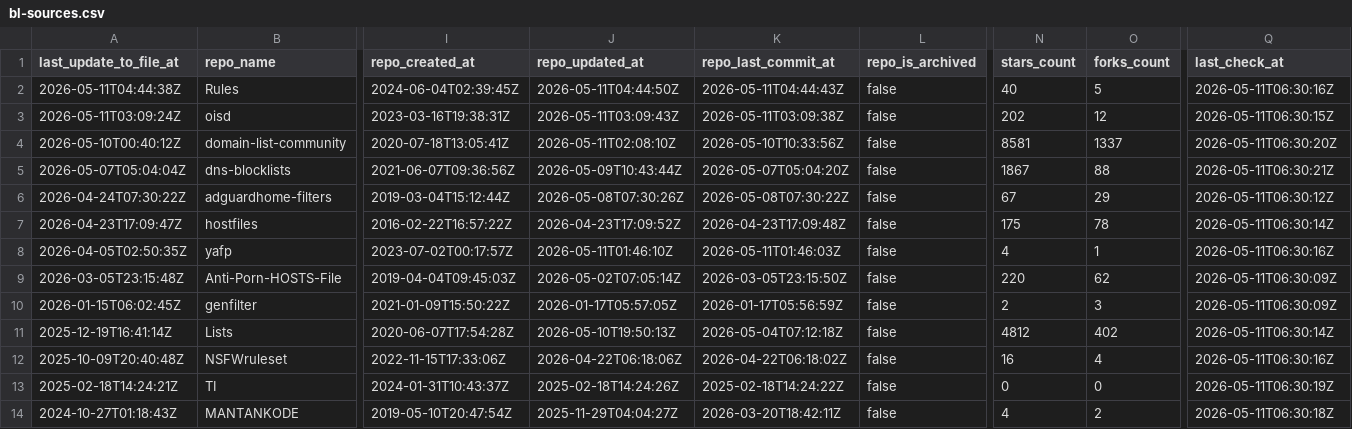
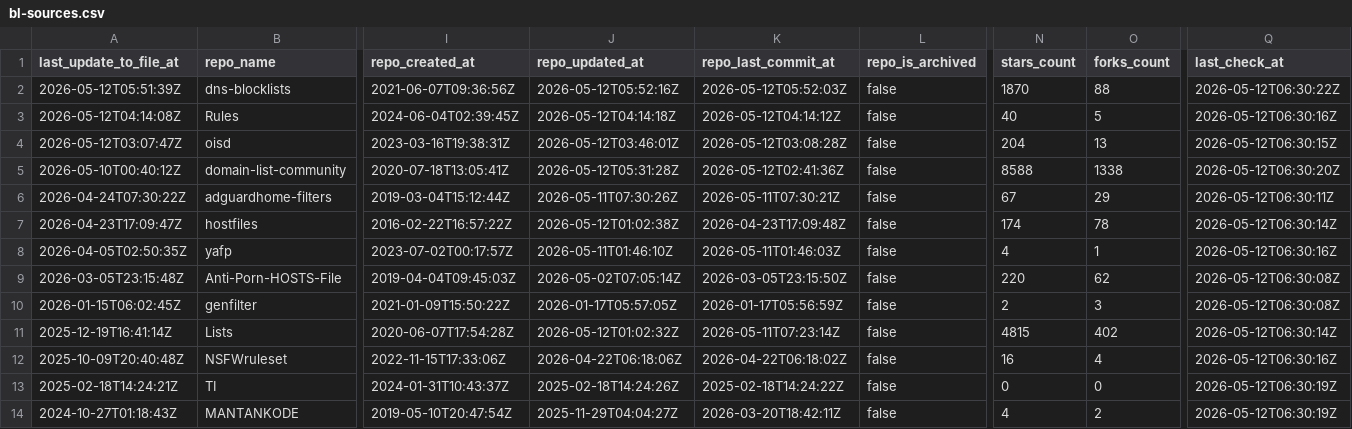
Before and after one commit to Bon-Appetit/porn-domains, a CSV file: blacklist/bl-sources.csv, drawn as a sheet; only a part is shown, gaps mark what is left out; removed rows and columns are numbered as before the commit, all else as after; rows hold the shown columns only; the diff covers the shown part only; the diff names each change by its address in the sheet, - before the commit and + after, or states it on an @@ line.

Commit message:
[AUTO] Rebuild CSV files for sources
Runtime: 00h:00m:21s

```diff
--- a/blacklist/bl-sources.csv
+++ b/blacklist/bl-sources.csv
+row 2: 2026-05-12T05:51:39Z | dns-blocklists | 2021-06-07T09:36:56Z | 2026-05-12T05:52:16Z | 2026-05-12T05:52:03Z | false | 1870 | 88 | 2026-05-12T06:30:22Z
-A3 (last_update_to_file_at): 2026-05-11T04:44:38Z
+A3 (last_update_to_file_at): 2026-05-12T04:14:08Z
-J3 (repo_updated_at): 2026-05-11T04:44:50Z
+J3 (repo_updated_at): 2026-05-12T04:14:18Z
-K3 (repo_last_commit_at): 2026-05-11T04:44:43Z
+K3 (repo_last_commit_at): 2026-05-12T04:14:12Z
-Q3 (last_check_at): 2026-05-11T06:30:16Z
+Q3 (last_check_at): 2026-05-12T06:30:16Z
-A4 (last_update_to_file_at): 2026-05-11T03:09:24Z
+A4 (last_update_to_file_at): 2026-05-12T03:07:47Z
-J4 (repo_updated_at): 2026-05-11T03:09:43Z
+J4 (repo_updated_at): 2026-05-12T03:46:01Z
-K4 (repo_last_commit_at): 2026-05-11T03:09:38Z
+K4 (repo_last_commit_at): 2026-05-12T03:08:28Z
-N4 (stars_count): 202
+N4 (stars_count): 204
-O4 (forks_count): 12
+O4 (forks_count): 13
-Q4 (last_check_at): 2026-05-11T06:30:15Z
+Q4 (last_check_at): 2026-05-12T06:30:15Z
-J5 (repo_updated_at): 2026-05-11T02:08:10Z
+J5 (repo_updated_at): 2026-05-12T05:31:28Z
-K5 (repo_last_commit_at): 2026-05-10T10:33:56Z
+K5 (repo_last_commit_at): 2026-05-12T02:41:36Z
-N5 (stars_count): 8581
+N5 (stars_count): 8588
-O5 (forks_count): 1337
+O5 (forks_count): 1338
-Q5 (last_check_at): 2026-05-11T06:30:20Z
+Q5 (last_check_at): 2026-05-12T06:30:20Z
-row 5: 2026-05-07T05:04:04Z | dns-blocklists | 2021-06-07T09:36:56Z | 2026-05-09T10:43:44Z | 2026-05-07T05:04:20Z | false | 1867 | 88 | 2026-05-11T06:30:21Z
-J6 (repo_updated_at): 2026-05-08T07:30:26Z
+J6 (repo_updated_at): 2026-05-11T07:30:26Z
-K6 (repo_last_commit_at): 2026-05-08T07:30:22Z
+K6 (repo_last_commit_at): 2026-05-11T07:30:21Z
-Q6 (last_check_at): 2026-05-11T06:30:12Z
+Q6 (last_check_at): 2026-05-12T06:30:11Z
-J7 (repo_updated_at): 2026-04-23T17:09:52Z
+J7 (repo_updated_at): 2026-05-12T01:02:38Z
-N7 (stars_count): 175
+N7 (stars_count): 174
-Q7 (last_check_at): 2026-05-11T06:30:14Z
+Q7 (last_check_at): 2026-05-12T06:30:14Z
-Q8 (last_check_at): 2026-05-11T06:30:16Z
+Q8 (last_check_at): 2026-05-12T06:30:16Z
-Q9:Q10 (last_check_at): 2026-05-11T06:30:09Z
+Q9:Q10 (last_check_at): 2026-05-12T06:30:08Z
-J11 (repo_updated_at): 2026-05-10T19:50:13Z
+J11 (repo_updated_at): 2026-05-12T01:02:32Z
-K11 (repo_last_commit_at): 2026-05-04T07:12:18Z
+K11 (repo_last_commit_at): 2026-05-11T07:23:14Z
-N11 (stars_count): 4812
+N11 (stars_count): 4815
-Q11 (last_check_at): 2026-05-11T06:30:14Z
+Q11 (last_check_at): 2026-05-12T06:30:14Z
-Q12 (last_check_at): 2026-05-11T06:30:16Z
+Q12 (last_check_at): 2026-05-12T06:30:16Z
-Q13 (last_check_at): 2026-05-11T06:30:19Z
+Q13 (last_check_at): 2026-05-12T06:30:19Z
-Q14 (last_check_at): 2026-05-11T06:30:18Z
+Q14 (last_check_at): 2026-05-12T06:30:19Z
```
Also changed, not shown: 33 edited cells elsewhere in this file.
